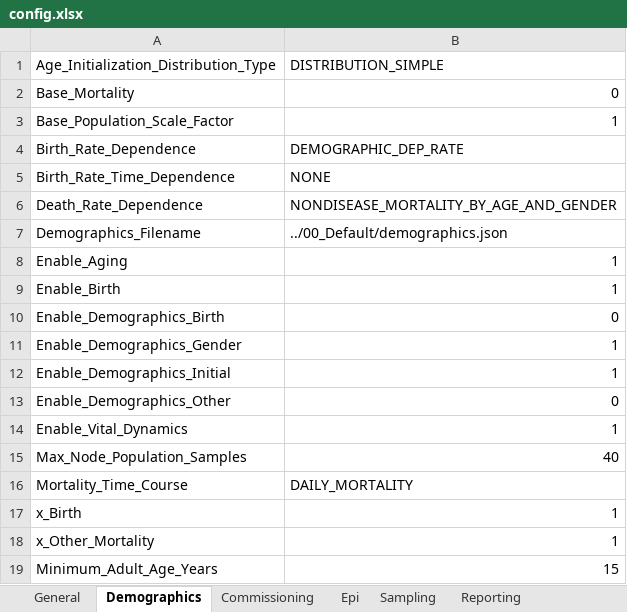
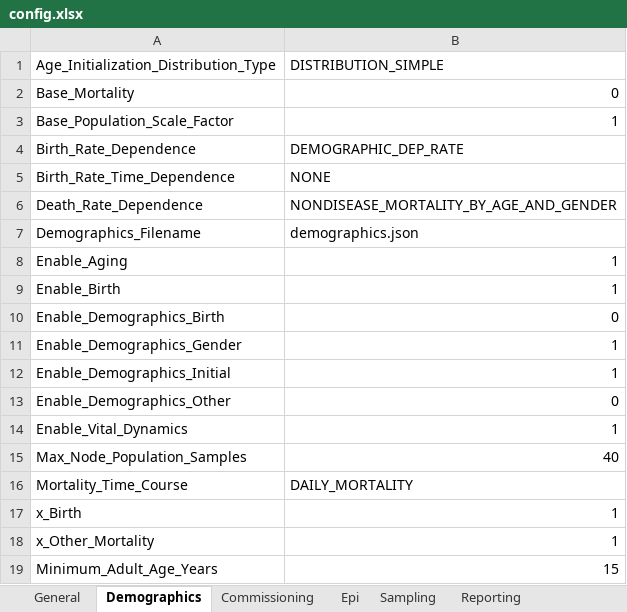
Before and after one commit to InstituteforDiseaseModeling/EMOD-Typhoid, an Excel workbook: Regression/Scenarios/EmbeddingPython/config.xlsx, sheet Demographics, drawn as a sheet; values as stored, in another font and other column widths than the file's, no borders; the diff names each change by its address in the sheet, - before the commit and + after, or states it on an @@ line.

```diff
--- a/Regression/Scenarios/EmbeddingPython/config.xlsx (sheet Demographics)
+++ b/Regression/Scenarios/EmbeddingPython/config.xlsx (sheet Demographics)
-B7 (DISTRIBUTION_SIMPLE): ../00_Default/demographics.json
+B7 (DISTRIBUTION_SIMPLE): demographics.json
```
Also changed, not shown: 4 other files.
